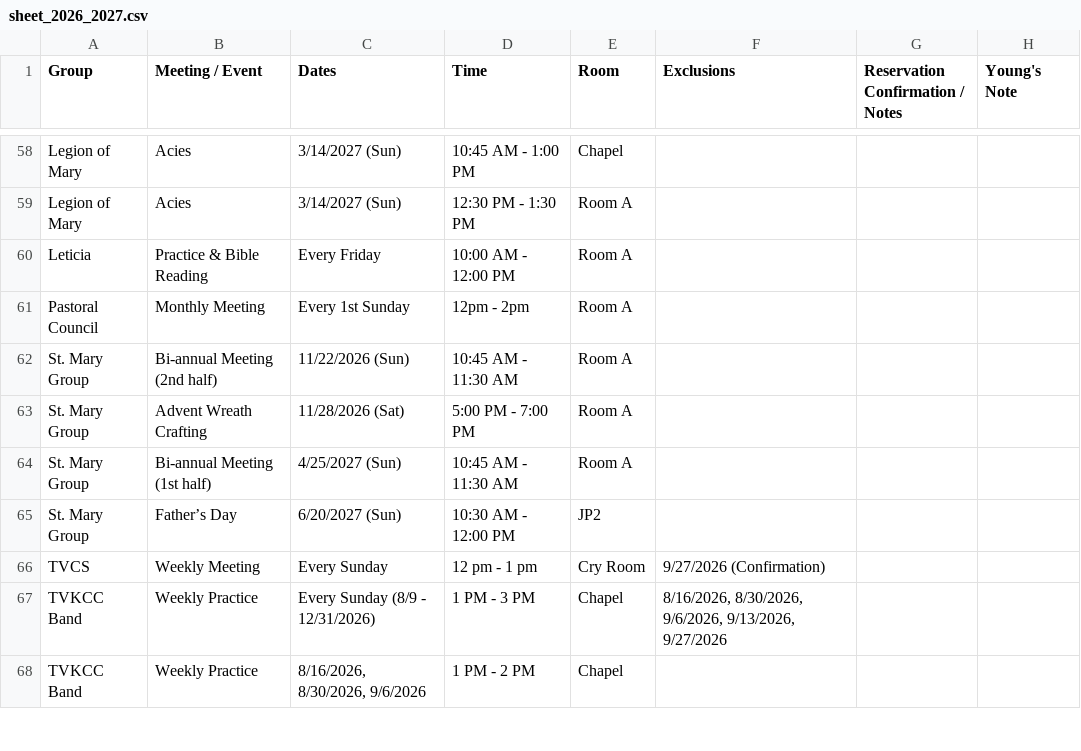
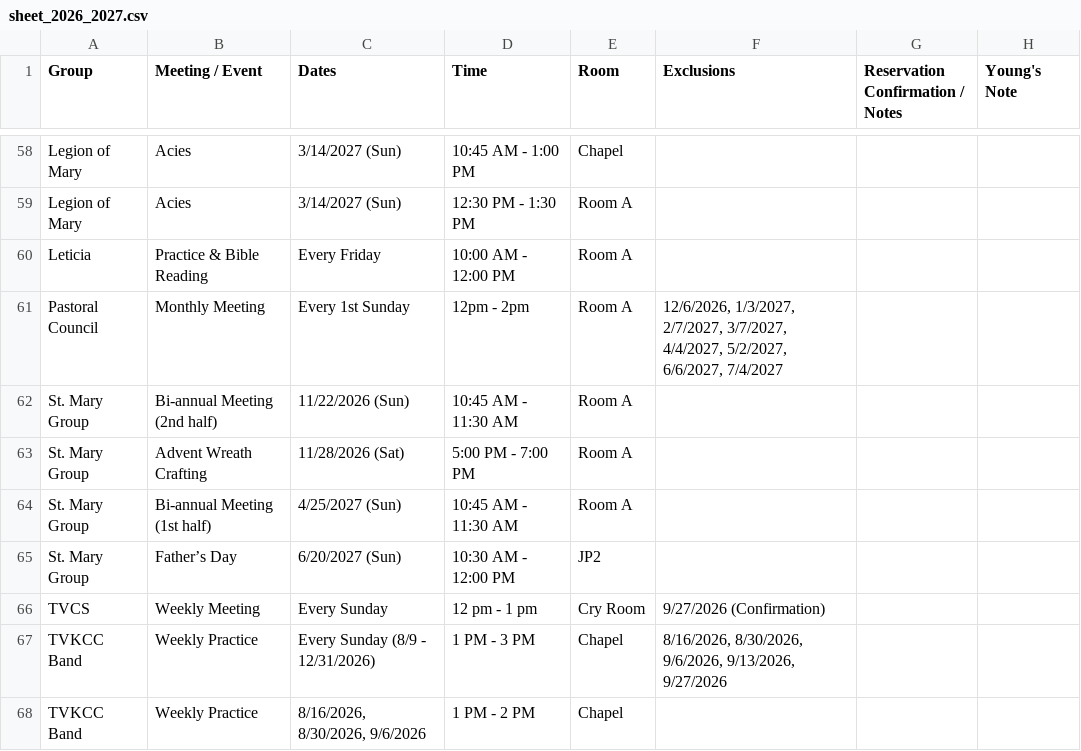
Before and after one commit to youngkjoo/ses-schedule, a CSV file: sheet_2026_2027.csv, drawn as a sheet; only a part is shown, gaps mark what is left out.

Commit message:
Cancel Pastoral Council monthly meetings from Dec 2026 to July 2027

```diff
--- a/sheet_2026_2027.csv
+++ b/sheet_2026_2027.csv
@@ -72,3 +72,3 @@ Legion of Mary,Acies,3/14/2027 (Sun),12:30 PM - 1:30 PM,Room A,,,,
 Leticia,Practice & Bible Reading,Every Friday,10:00 AM - 12:00 PM,Room A,,,,
-Pastoral Council,Monthly Meeting,Every 1st Sunday,12pm - 2pm,Room A,,,,
+Pastoral Council,Monthly Meeting,Every 1st Sunday,12pm - 2pm,Room A,"12/6/2026, 1/3/2027, 2/7/2027, 3/7/2027, 4/4/2027, 5/2/2027, 6/6/2027, 7/4/2027",,,
 St. Mary Group,Bi-annual Meeting (2nd half),11/22/2026 (Sun),10:45 AM - 11:30 AM,Room A,,,,
```
Also changed, not shown: 4 other files.
